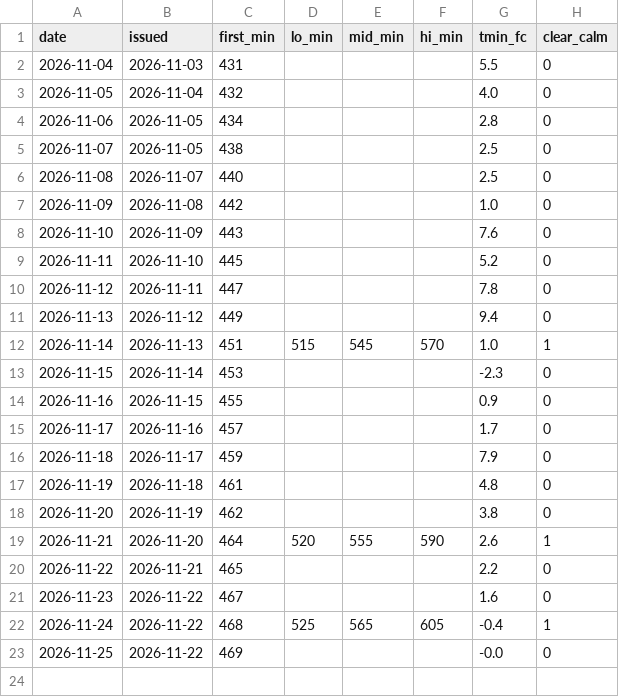
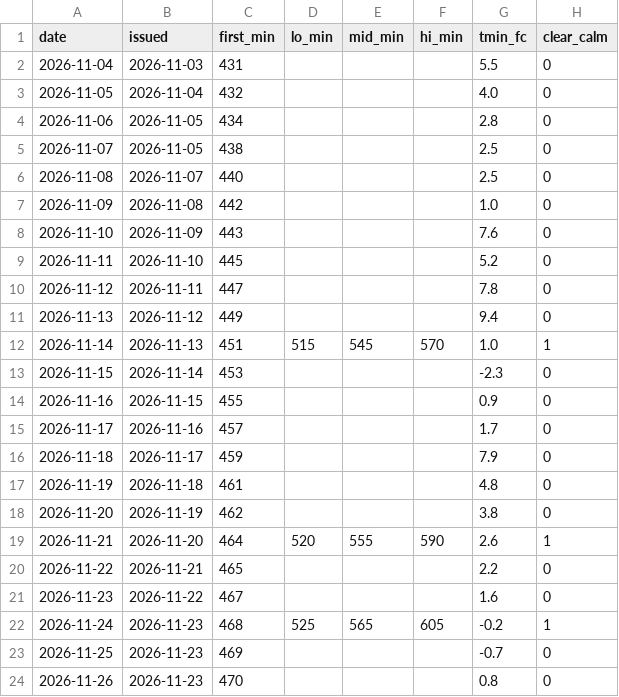
Before and after one commit to ibanezar/weather-station, a CSV file: data/jutro-napovedi.csv, drawn as a sheet.

```diff
--- a/data/jutro-napovedi.csv
+++ b/data/jutro-napovedi.csv
@@ -21,3 +21,4 @@ date,issued,first_min,lo_min,mid_min,hi_min,tmin_fc,clear_calm
 2026-11-23,2026-11-22,467,,,,1.6,0
-2026-11-24,2026-11-22,468,525,565,605,-0.4,1
-2026-11-25,2026-11-22,469,,,,-0.0,0
+2026-11-24,2026-11-23,468,525,565,605,-0.2,1
+2026-11-25,2026-11-23,469,,,,-0.7,0
+2026-11-26,2026-11-23,470,,,,0.8,0
```
Also changed, not shown: data/snegofili-sezona.csv, 27 other files.
